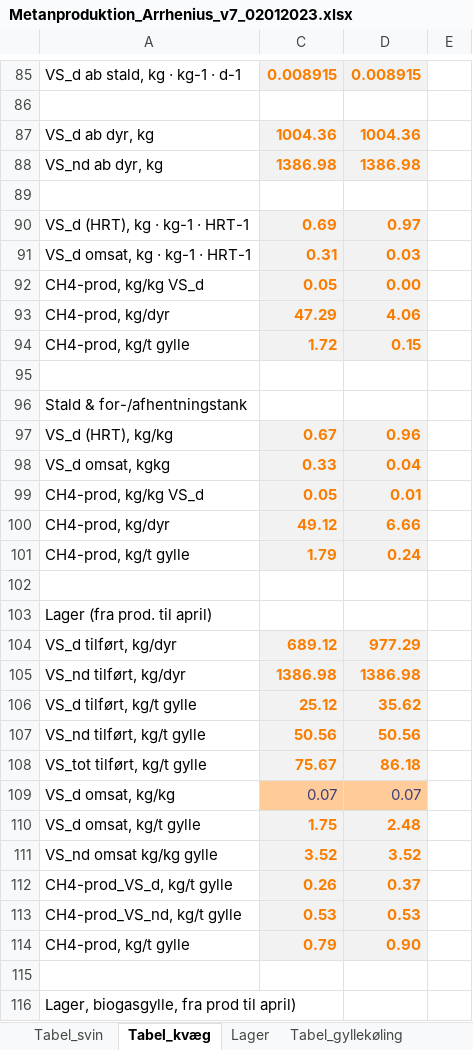
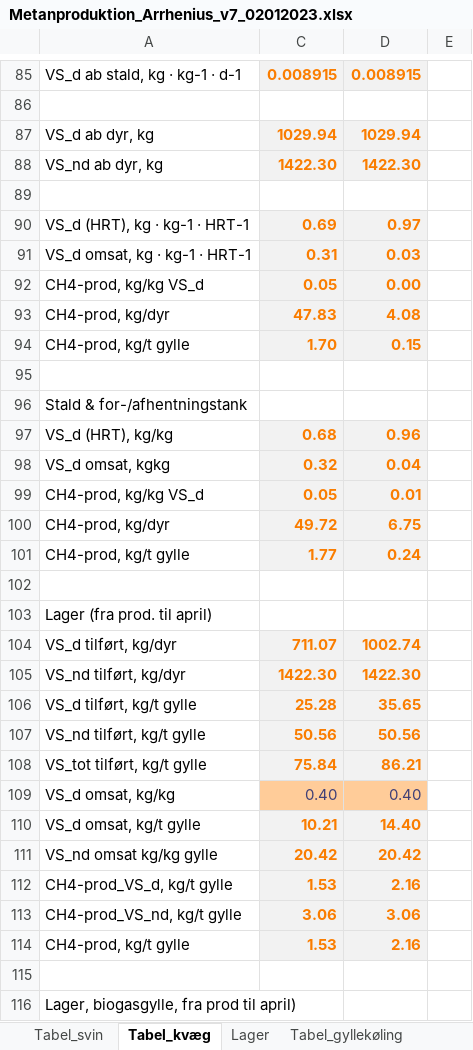
Before and after one commit to AU-BCE-EE/Dalby-2024-KVIK, an Excel workbook: model/Metanproduktion_Arrhenius_v7_02012023.xlsx, sheet Tabel_kvæg, drawn as a sheet; only a part is shown, gaps mark what is left out; values as stored, in another font and other column widths than the file's, no borders; the diff covers the shown part only; the diff names each change by its address in the sheet, - before the commit and + after, or states it on an @@ line.

```diff
--- a/model/Metanproduktion_Arrhenius_v7_02012023.xlsx (sheet Tabel_kvæg)
+++ b/model/Metanproduktion_Arrhenius_v7_02012023.xlsx (sheet Tabel_kvæg)
-C87: 1004.36
+C87: 1029.94
-D87: 1004.36
+D87: 1029.94
-C88: 1386.98
+C88: 1422.30
-D88: 1386.98
+D88: 1422.30
-C93: 47.29
+C93: 47.83
-D93: 4.06
+D93: 4.08
-C94: 1.72
+C94: 1.70
-C97: 0.67
+C97: 0.68
-C98: 0.33
+C98: 0.32
-C100: 49.12
+C100: 49.72
-D100: 6.66
+D100: 6.75
-C101: 1.79
+C101: 1.77
-C104: 689.12
+C104: 711.07
-D104: 977.29
+D104: 1002.74
-C105: 1386.98
+C105: 1422.30
-D105: 1386.98
+D105: 1422.30
-C106: 25.12
+C106: 25.28
-D106: 35.62
+D106: 35.65
-C108: 75.67
+C108: 75.84
-D108: 86.18
+D108: 86.21
-C109: 0.07
+C109: 0.40
-D109: 0.07
+D109: 0.40
-C110: 1.75
+C110: 10.21
-D110: 2.48
+D110: 14.40
-C111: 3.52
+C111: 20.42
-D111: 3.52
+D111: 20.42
-C112: 0.26
+C112: 1.53
-D112: 0.37
+D112: 2.16
-C113: 0.53
+C113: 3.06
-D113: 0.53
+D113: 3.06
-C114: 0.79
+C114: 1.53
-D114: 0.90
+D114: 2.16
```
Also changed, not shown: 70 edited cells elsewhere in this sheet, sheet Tabel_svin, sheet Tabel_gyllekøling, sheet Lager, sheet NH3_N2O, formulas that keep their value, data/original/Til Anders Peter og Frederik 14122023.xlsx, 1 other file.
